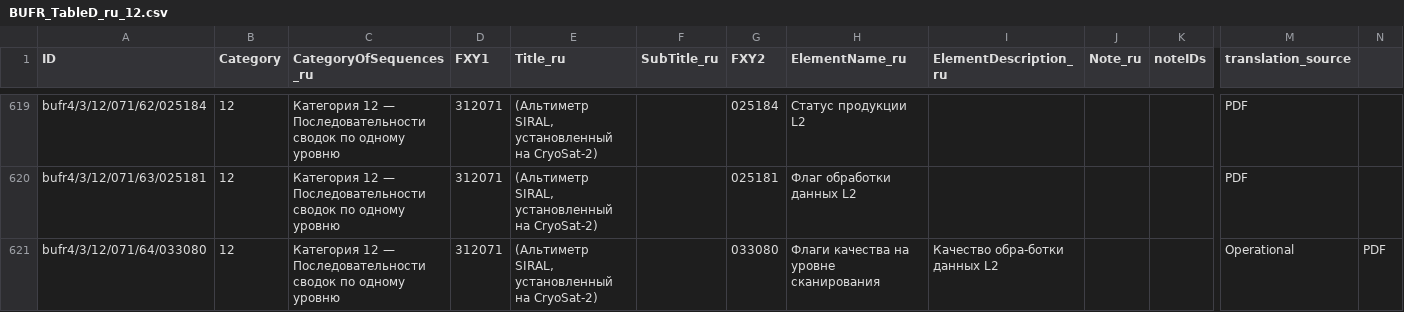
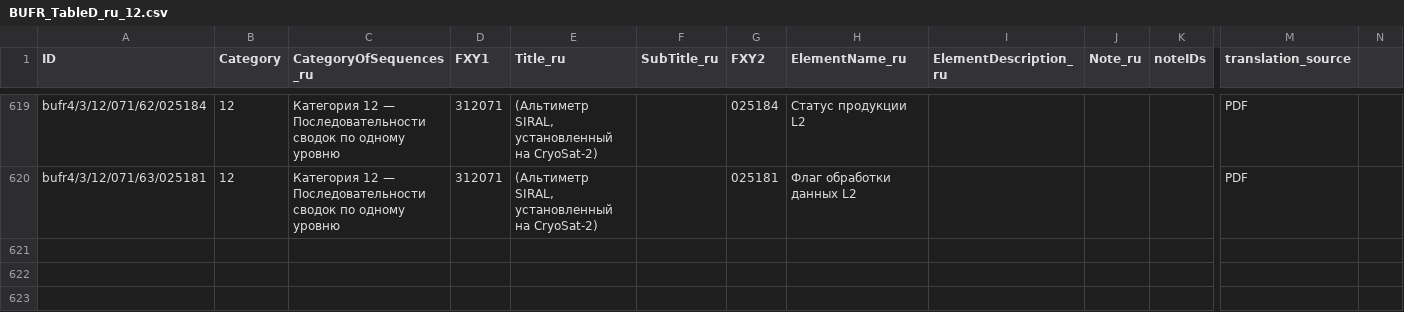
Before and after one commit to wmo-im/BUFR4-translation2, a CSV file: russian/BUFR_TableD_ru_12.csv, drawn as a sheet; only a part is shown, gaps mark what is left out; rows hold the shown columns only; the diff names each change by its address in the sheet, - before the commit and + after, or states it on an @@ line.

```diff
--- a/russian/BUFR_TableD_ru_12.csv
+++ b/russian/BUFR_TableD_ru_12.csv
-row 621: bufr4/3/12/071/64/033080 | 12 | Категория 12 — Последовательности сводок по одному уровню | 312071 | (Альтиметр SIRAL, установленный на CryoSat-2) |  | 033080 | Флаги качества на уровне сканирования | Качество обра-ботки данных L2 |  |  | Operational | PDF
```
Also changed, not shown: russian/BUFR_TableD_ru_04.csv, russian/BUFR_TableD_ru_06.csv, 2 other files.
